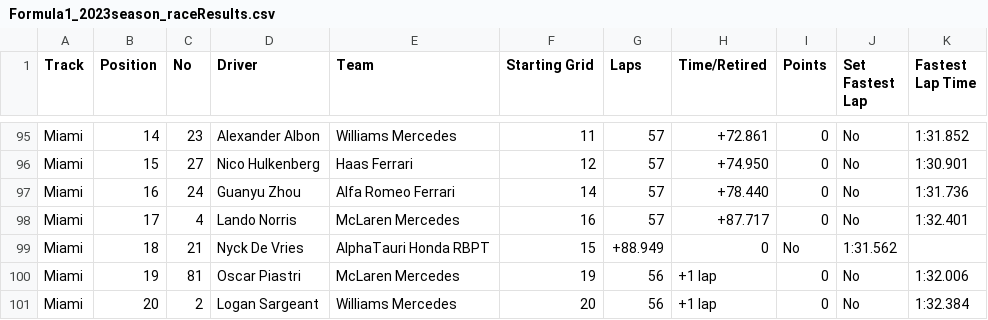
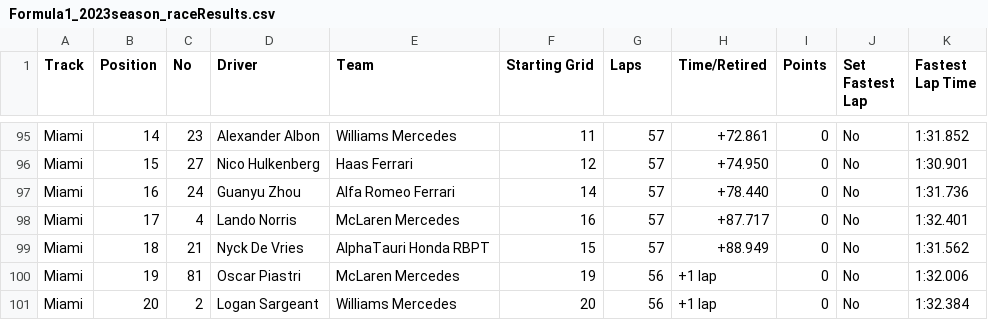
Before and after one commit to toUpperCase78/formula1-datasets, a CSV file: Formula1_2023season_raceResults.csv, drawn as a sheet; only a part is shown, gaps mark what is left out.

Commit message:
F1 2023 Season Race Results (5 of 23 Rounds)

```diff
--- a/Formula1_2023season_raceResults.csv
+++ b/Formula1_2023season_raceResults.csv
@@ -98,3 +98,3 @@ Miami,16,24,Guanyu Zhou,Alfa Romeo Ferrari,14,57,+78.440,0,No,1:31.736
 Miami,17,4,Lando Norris,McLaren Mercedes,16,57,+87.717,0,No,1:32.401
-Miami,18,21,Nyck De Vries,AlphaTauri Honda RBPT,15,+88.949,0,No,1:31.562
+Miami,18,21,Nyck De Vries,AlphaTauri Honda RBPT,15,57,+88.949,0,No,1:31.562
 Miami,19,81,Oscar Piastri,McLaren Mercedes,19,56,+1 lap,0,No,1:32.006
```
